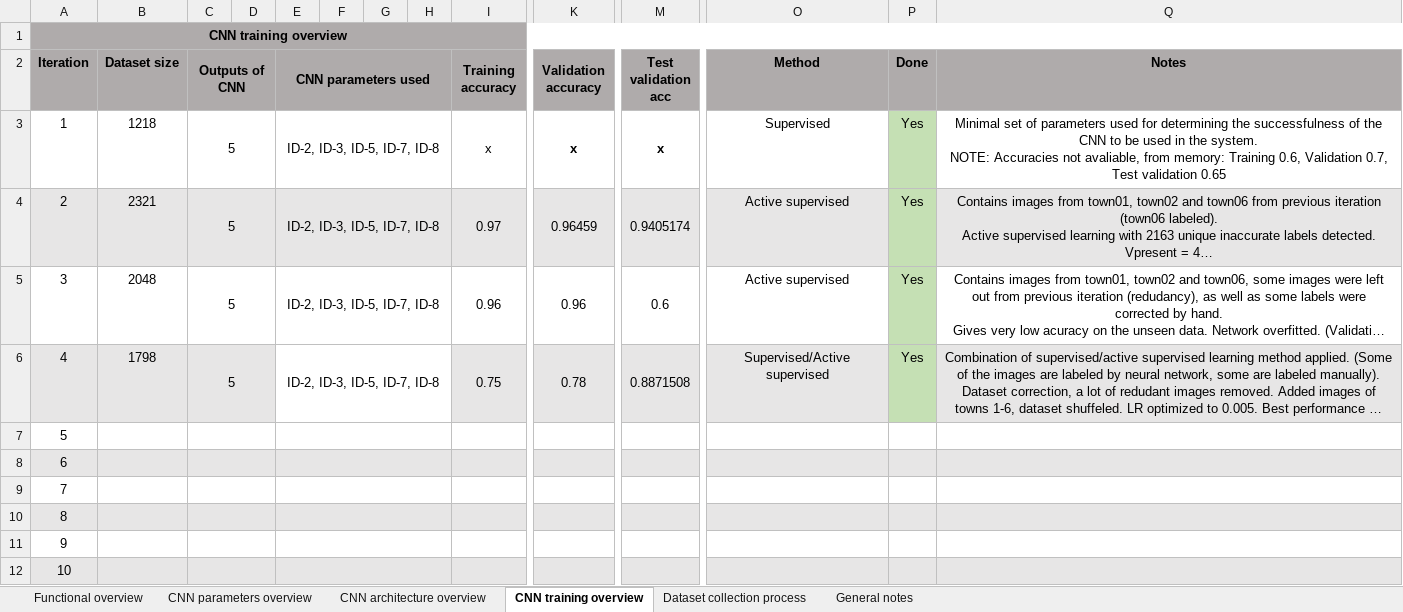
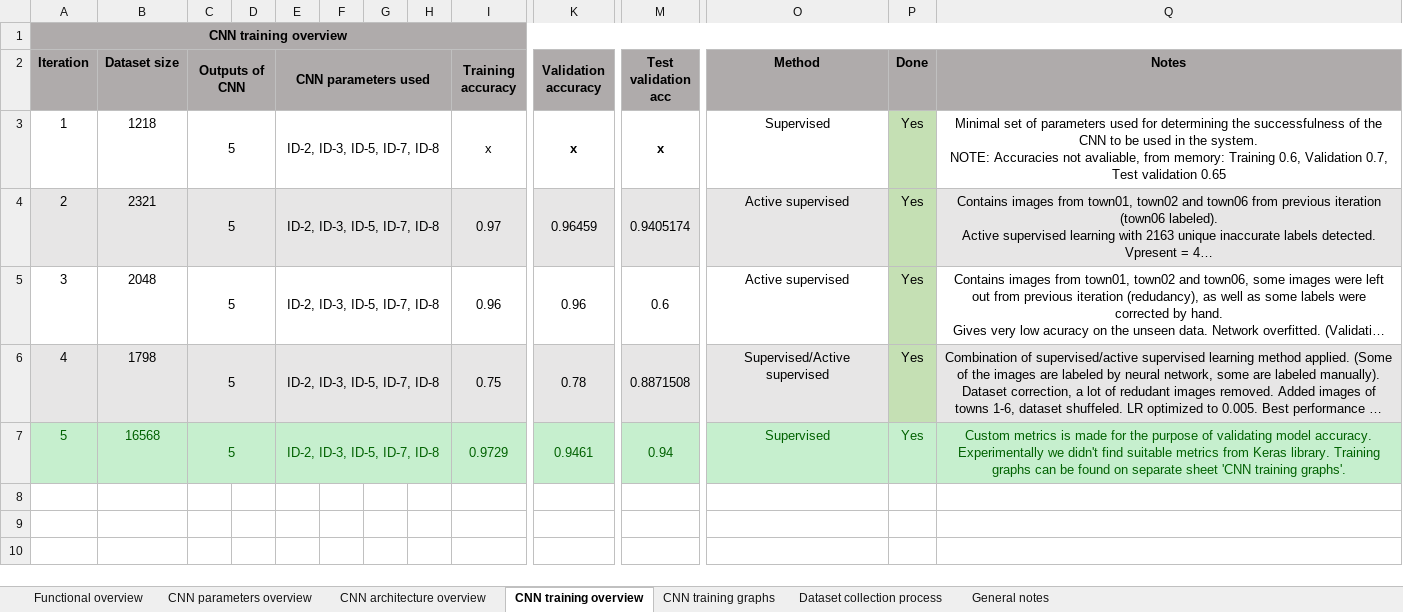
Before and after one commit to AleksaArsic/ADAS-ML-DistanceKeeping, an Excel workbook: doc/system_overview.xlsx, sheet CNN training overview, drawn as a sheet; only a part is shown, gaps mark what is left out; long unchanged cells end in …; values as stored, in another font and other column widths than the file's, no borders; rows hold the shown columns only; the diff covers the shown part only; the diff names each change by its address in the sheet, - before the commit and + after, or states it on an @@ line.

Commit message:
doc/system_overview.xlsx update.

```diff
--- a/doc/system_overview.xlsx (sheet CNN training overview)
+++ b/doc/system_overview.xlsx (sheet CNN training overview)
+sheet tab: CNN training graphs
-E6:H6 fill: none
+E6:H6 fill: #E7E6E6
-A7:Q7 fill: none
+A7:Q7 fill: #C6EFCE
-A7 text colour: black
+A7 text colour: #006100
-B7 (Dataset size): (empty)
+B7 (Dataset size): 16568
-C7 (Outputs of CNN): (empty)
+C7 (Outputs of CNN): 5
-E7 (CNN parameters used): (empty)
+E7 (CNN parameters used): ID-2, ID-3, ID-5, ID-7, ID-8
-I7 (Training accuracy): (empty)
+I7 (Training accuracy): 0.9729
-K7 (Validation accuracy): (empty)
+K7 (Validation accuracy): 0.9461
-M7 (Test validation acc): (empty)
+M7 (Test validation acc): 0.94
-O7 (Method): (empty)
+O7 (Method): Supervised
-P7 (Done): (empty)
+P7 (Done): Yes
-Q7 (Notes): (empty)
+Q7 (Notes): Custom metrics is made for the purpose of validating model accuracy. Experimentally we didn't find suitable metrics from Keras library. Training graphs can be found on separate sheet 'CNN training graphs'.
-row 8: 6
-row 9: 7
-row 10: 8
-row 11: 9
-row 12: 10
```
Also changed, not shown: cell formats elsewhere in this sheet, charts or pictures.
